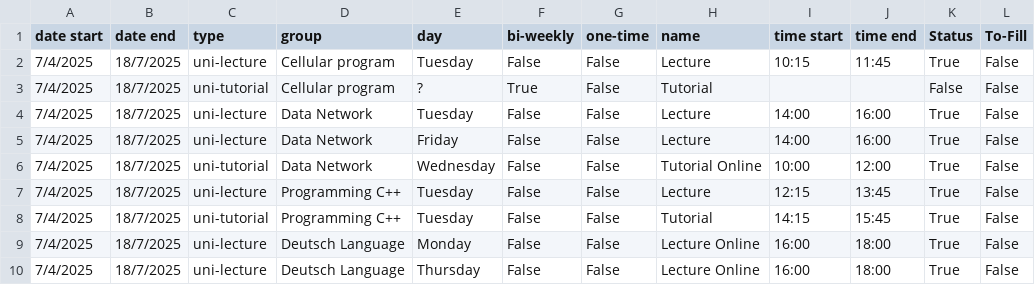
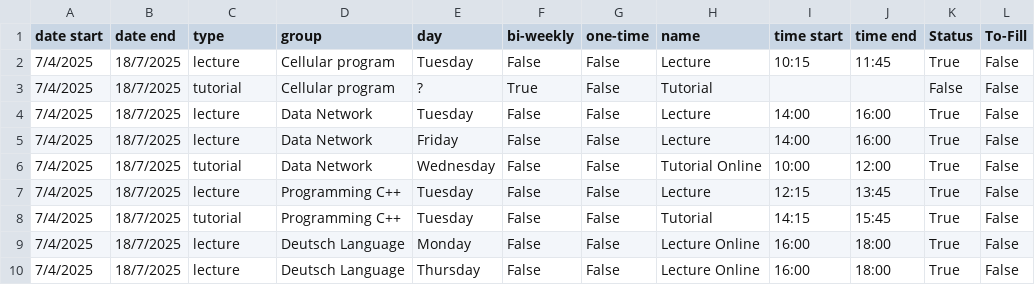
Before and after one commit to Raminyazdani/weekly-planning-templates, a CSV file: data.csv, drawn as a sheet; only a part is shown; the diff names each change by its address in the sheet, - before the commit and + after, or states it on an @@ line.

```diff
--- a/data.csv
+++ b/data.csv
-C2 (type): uni-lecture
+C2 (type): lecture
-C3 (type): uni-tutorial
+C3 (type): tutorial
-C4:C5 (type): uni-lecture
+C4:C5 (type): lecture
-C6 (type): uni-tutorial
+C6 (type): tutorial
-C7 (type): uni-lecture
+C7 (type): lecture
-C8 (type): uni-tutorial
+C8 (type): tutorial
-C9:C10 (type): uni-lecture
+C9:C10 (type): lecture
```
Also changed, not shown: extended_data.csv, 11 other files.
